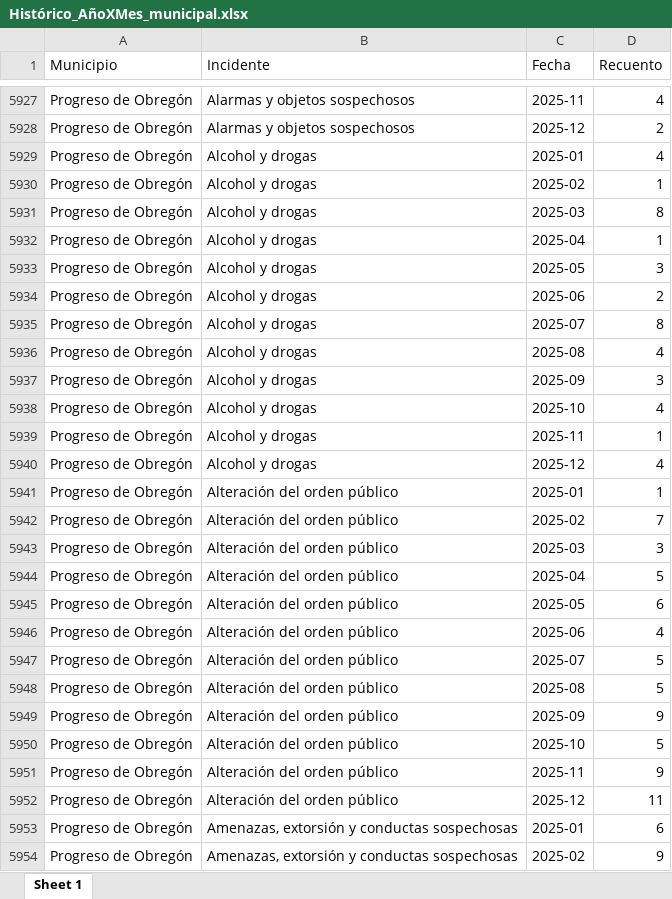
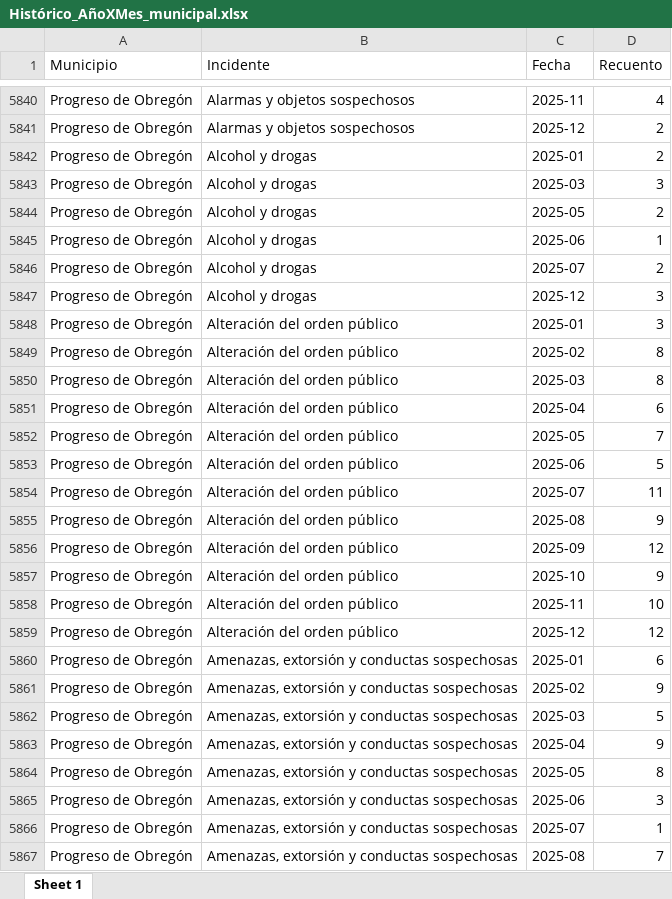
Before and after one commit to JairEsc/llamadas911, an Excel workbook: outputs/Estadistica Ejercicio/Municipio/Histórico_AñoXMes_municipal.xlsx, sheet Sheet 1, drawn as a sheet; only a part is shown, gaps mark what is left out; the shorter side is filled out with more unchanged rows; values as stored, in another font and other column widths than the file's, no borders; removed rows and columns are numbered as before the commit, all else as after; the diff covers the shown part only; the diff names each change by its address in the sheet, - before the commit and + after, or states it on an @@ line.

```diff
--- a/outputs/Estadistica Ejercicio/Municipio/Histórico_AñoXMes_municipal.xlsx (sheet Sheet 1)
+++ b/outputs/Estadistica Ejercicio/Municipio/Histórico_AñoXMes_municipal.xlsx (sheet Sheet 1)
-D5842 (Recuento): 4
+D5842 (Recuento): 2
-C5843 (Fecha): 2025-02
+C5843 (Fecha): 2025-03
-D5843 (Recuento): 1
+D5843 (Recuento): 3
-C5844 (Fecha): 2025-03
+C5844 (Fecha): 2025-05
-D5844 (Recuento): 8
+D5844 (Recuento): 2
-C5845 (Fecha): 2025-04
+C5845 (Fecha): 2025-06
-row 5933: Progreso de Obregón | Alcohol y drogas | 2025-05 | 3
-C5846 (Fecha): 2025-06
+C5846 (Fecha): 2025-07
-row 5935: Progreso de Obregón | Alcohol y drogas | 2025-07 | 8
-row 5936: Progreso de Obregón | Alcohol y drogas | 2025-08 | 4
-C5847 (Fecha): 2025-09
+C5847 (Fecha): 2025-12
-row 5938: Progreso de Obregón | Alcohol y drogas | 2025-10 | 4
-row 5939: Progreso de Obregón | Alcohol y drogas | 2025-11 | 1
-row 5940: Progreso de Obregón | Alcohol y drogas | 2025-12 | 4
-D5848 (Recuento): 1
+D5848 (Recuento): 3
-D5849 (Recuento): 7
+D5849 (Recuento): 8
-D5850 (Recuento): 3
+D5850 (Recuento): 8
-D5851 (Recuento): 5
+D5851 (Recuento): 6
-D5852 (Recuento): 6
+D5852 (Recuento): 7
-D5853 (Recuento): 4
+D5853 (Recuento): 5
-D5854 (Recuento): 5
+D5854 (Recuento): 11
-D5855 (Recuento): 5
+D5855 (Recuento): 9
-D5856 (Recuento): 9
+D5856 (Recuento): 12
-D5857 (Recuento): 5
+D5857 (Recuento): 9
-D5858 (Recuento): 9
+D5858 (Recuento): 10
-D5859 (Recuento): 11
+D5859 (Recuento): 12
```
Also changed, not shown: 21 added rows, 172 removed rows and 855 edited cells elsewhere in this sheet, inputs/Reclasificacion/Reclasificacion911_Tania.xlsx, outputs/Estadistica Ejercicio/Heatmap/Llamadas911.xlsx, 16 other files.
